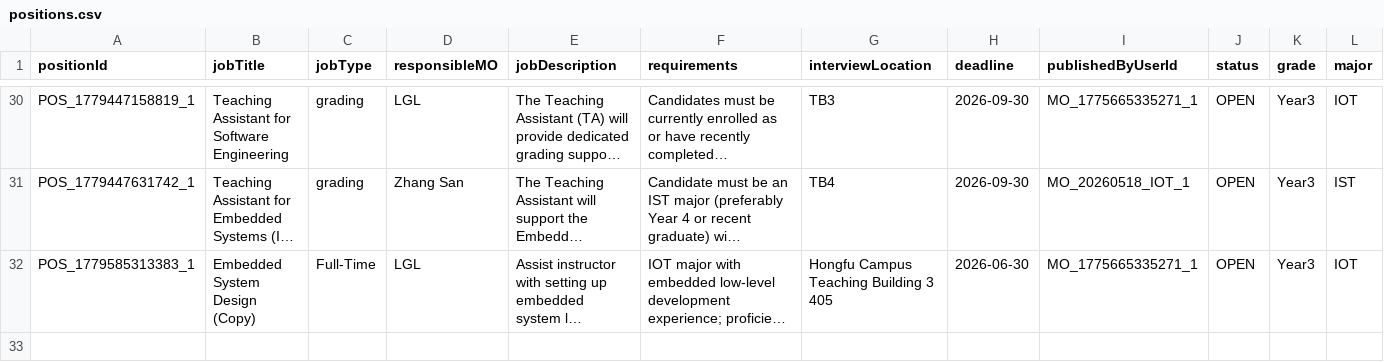
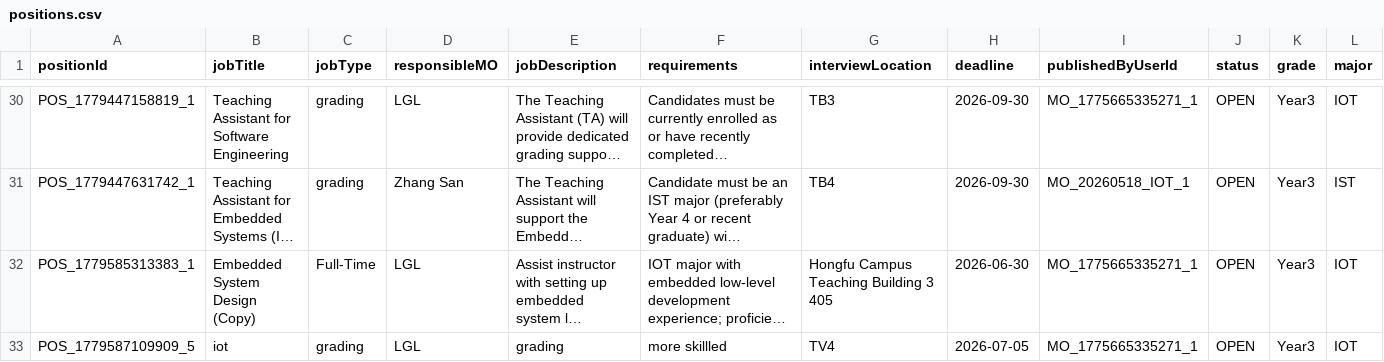
Before and after one commit to Gelinghan-bot/Software-Engineering_Group70, a CSV file: data/positions.csv, drawn as a sheet; only a part is shown, gaps mark what is left out; long unchanged cells end in …; rows hold the shown columns only; the diff names each change by its address in the sheet, - before the commit and + after, or states it on an @@ line.

```diff
--- a/data/positions.csv
+++ b/data/positions.csv
+row 33: POS_1779587109909_5 | iot | grading | LGL | grading | more skillled | TV4 | 2026-07-05 | MO_1775665335271_1 | OPEN | Year3 | IOT
```
Also changed, not shown: data/applications.csv, data/comments.csv, 8 other files.
